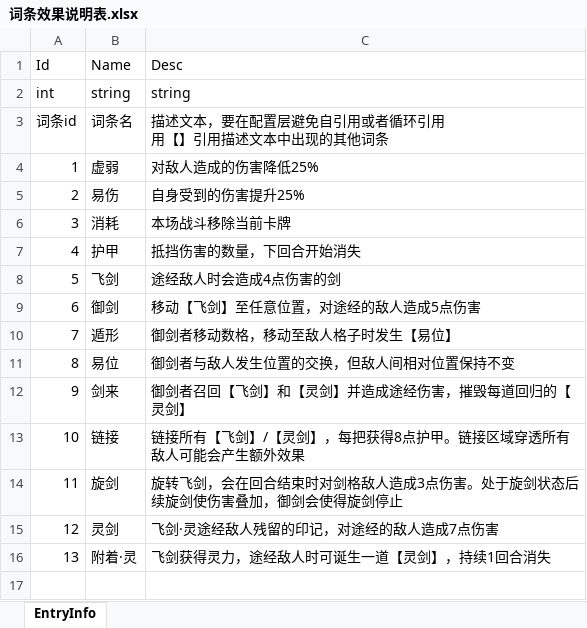
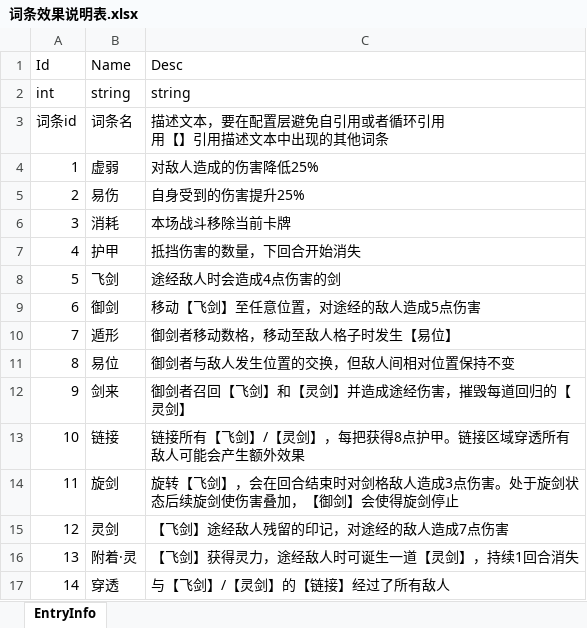
Before and after one commit to Grant62/LastGame, an Excel workbook: Assets/GameResource/Excel/词条效果说明表.xlsx, sheet EntryInfo, drawn as a sheet; values as stored, in another font and other column widths than the file's, no borders; the diff names each change by its address in the sheet, - before the commit and + after, or states it on an @@ line.

```diff
--- a/Assets/GameResource/Excel/词条效果说明表.xlsx (sheet EntryInfo)
+++ b/Assets/GameResource/Excel/词条效果说明表.xlsx (sheet EntryInfo)
-C14 (Desc): 旋转飞剑，会在回合结束时对剑格敌人造成3点伤害。处于旋剑状态后续旋剑使伤害叠加，御剑会使得旋…
+C14 (Desc): 旋转【飞剑】，会在回合结束时对剑格敌人造成3点伤害。处于旋剑状态后续旋剑使伤害叠加，【御剑】会使得旋…
-C15 (Desc): 飞剑·灵途经敌人残留的印记，对途经的敌人造成7点伤害
+C15 (Desc): 【飞剑】途经敌人残留的印记，对途经的敌人造成7点伤害
-C16 (Desc): 飞剑获得灵力，途经敌人时可诞生一道【灵剑】，持续1回合消失
+C16 (Desc): 【飞剑】获得灵力，途经敌人时可诞生一道【灵剑】，持续1回合消失
+row 17: 14 | 穿透 | 与【飞剑】/【灵剑】的【链接】经过了所有敌人
```
Also changed, not shown: Assets/GameResource/Excel/卡牌配置-基础数据.xlsx, 42 other files.
